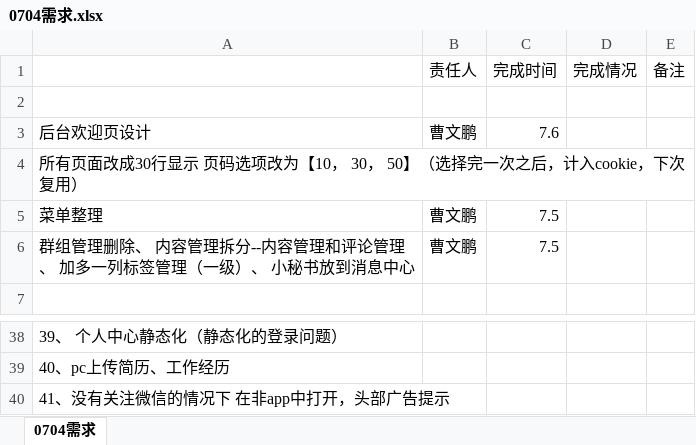
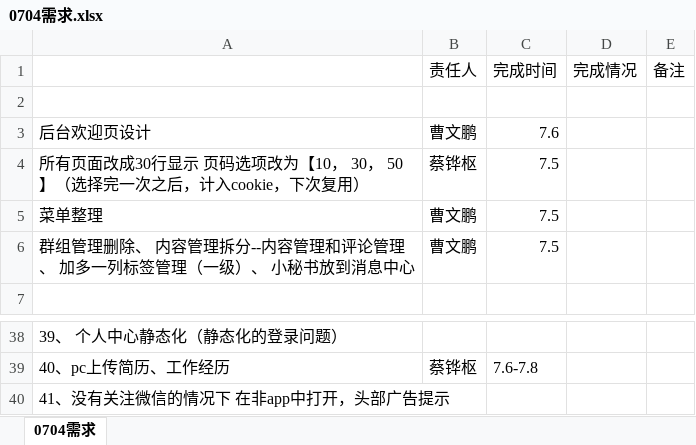
Before and after one commit to visonforcoding/bgq, an Excel workbook: src/Doc/0704需求.xlsx, sheet 0704需求, drawn as a sheet; only a part is shown, gaps mark what is left out; values as stored, in another font and other column widths than the file's, no borders; the diff covers the shown part only; the diff names each change by its address in the sheet, - before the commit and + after, or states it on an @@ line.

```diff
--- a/src/Doc/0704需求.xlsx (sheet 0704需求)
+++ b/src/Doc/0704需求.xlsx (sheet 0704需求)
-B4 (责任人): (empty)
+B4 (责任人): 蔡铧枢
-C4 (完成时间): (empty)
+C4 (完成时间): 7.5
-B39 (责任人): (empty)
+B39 (责任人): 蔡铧枢
-C39 (完成时间): (empty)
+C39 (完成时间): 7.6-7.8
```
Also changed, not shown: 19 edited cells elsewhere in this sheet, 4 other files.
